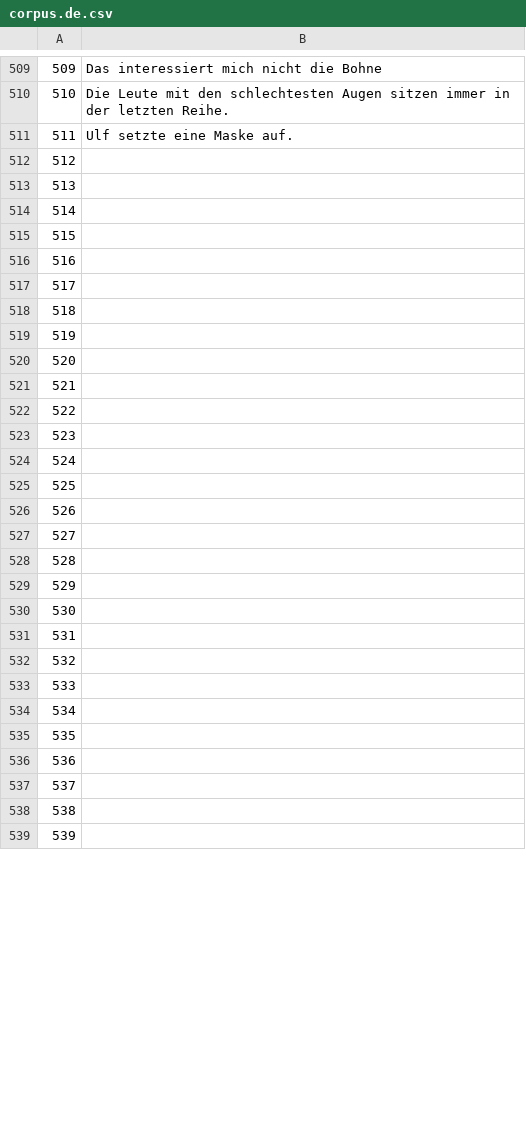
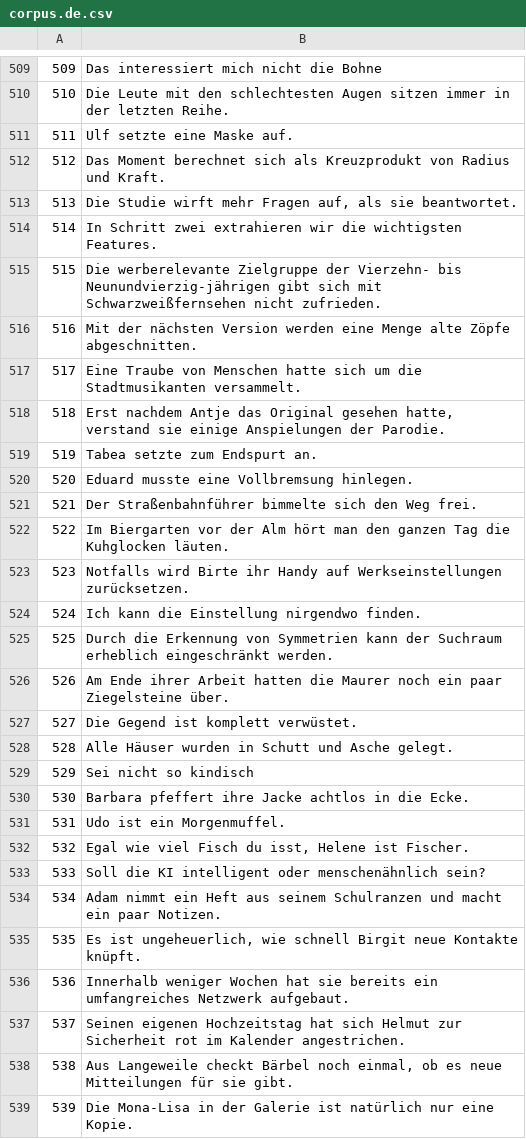
Before and after one commit to common-voice/cv-global-sprint-sentences, a CSV file: corpus.de.csv, drawn as a sheet; only a part is shown, gaps mark what is left out; the diff covers the shown part only.

Commit message:
New translations corpus.csv (German)

```diff
--- a/corpus.de.csv
+++ b/corpus.de.csv
@@ -511,29 +511,29 @@
 "511","Ulf setzte eine Maske auf."
-"512",""
-"513",""
-"514",""
-"515",""
-"516",""
-"517",""
-"518",""
-"519",""
-"520",""
-"521",""
-"522",""
-"523",""
-"524",""
-"525",""
-"526",""
-"527",""
-"528",""
-"529",""
-"530",""
-"531",""
-"532",""
-"533",""
-"534",""
-"535",""
-"536",""
-"537",""
-"538",""
-"539",""
+"512","Das Moment berechnet sich als Kreuzprodukt von Radius und Kraft."
+"513","Die Studie wirft mehr Fragen auf, als sie beantwortet."
+"514","In Schritt zwei extrahieren wir die wichtigsten Features."
+"515","Die werberelevante Zielgruppe der Vierzehn- bis Neunundvierzig-jährigen gibt sich mit Schwarzweißfernsehen nicht zufrieden."
+"516","Mit der nächsten Version werden eine Menge alte Zöpfe abgeschnitten."
+"517","Eine Traube von Menschen hatte sich um die Stadtmusikanten versammelt."
+"518","Erst nachdem Antje das Original gesehen hatte, verstand sie einige Anspielungen der Parodie."
+"519","Tabea setzte zum Endspurt an."
+"520","Eduard musste eine Vollbremsung hinlegen."
+"521","Der Straßenbahnführer bimmelte sich den Weg frei."
+"522","Im Biergarten vor der Alm hört man den ganzen Tag die Kuhglocken läuten."
+"523","Notfalls wird Birte ihr Handy auf Werkseinstellungen zurücksetzen."
+"524","Ich kann die Einstellung nirgendwo finden."
+"525","Durch die Erkennung von Symmetrien kann der Suchraum erheblich eingeschränkt werden."
+"526","Am Ende ihrer Arbeit hatten die Maurer noch ein paar Ziegelsteine über."
+"527","Die Gegend ist komplett verwüstet."
+"528","Alle Häuser wurden in Schutt und Asche gelegt."
+"529","Sei nicht so kindisch"
+"530","Barbara pfeffert ihre Jacke achtlos in die Ecke."
+"531","Udo ist ein Morgenmuffel."
+"532","Egal wie viel Fisch du isst, Helene ist Fischer."
+"533","Soll die KI intelligent oder menschenähnlich sein?"
+"534","Adam nimmt ein Heft aus seinem Schulranzen und macht ein paar Notizen."
+"535","Es ist ungeheuerlich, wie schnell Birgit neue Kontakte knüpft."
+"536","Innerhalb weniger Wochen hat sie bereits ein umfangreiches Netzwerk aufgebaut."
+"537","Seinen eigenen Hochzeitstag hat sich Helmut zur Sicherheit rot im Kalender angestrichen."
+"538","Aus Langeweile checkt Bärbel noch einmal, ob es neue Mitteilungen für sie gibt."
+"539","Die Mona-Lisa in der Galerie ist natürlich nur eine Kopie."
```
Also changed, not shown: 22 edited cells elsewhere in this file.
